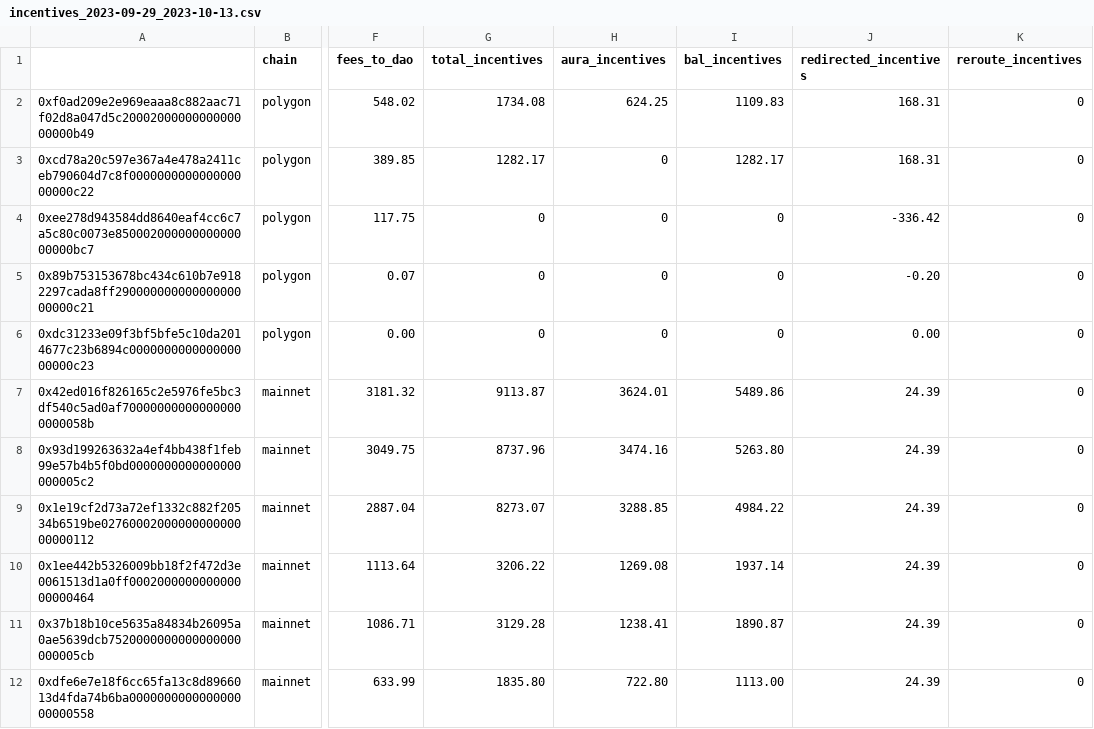
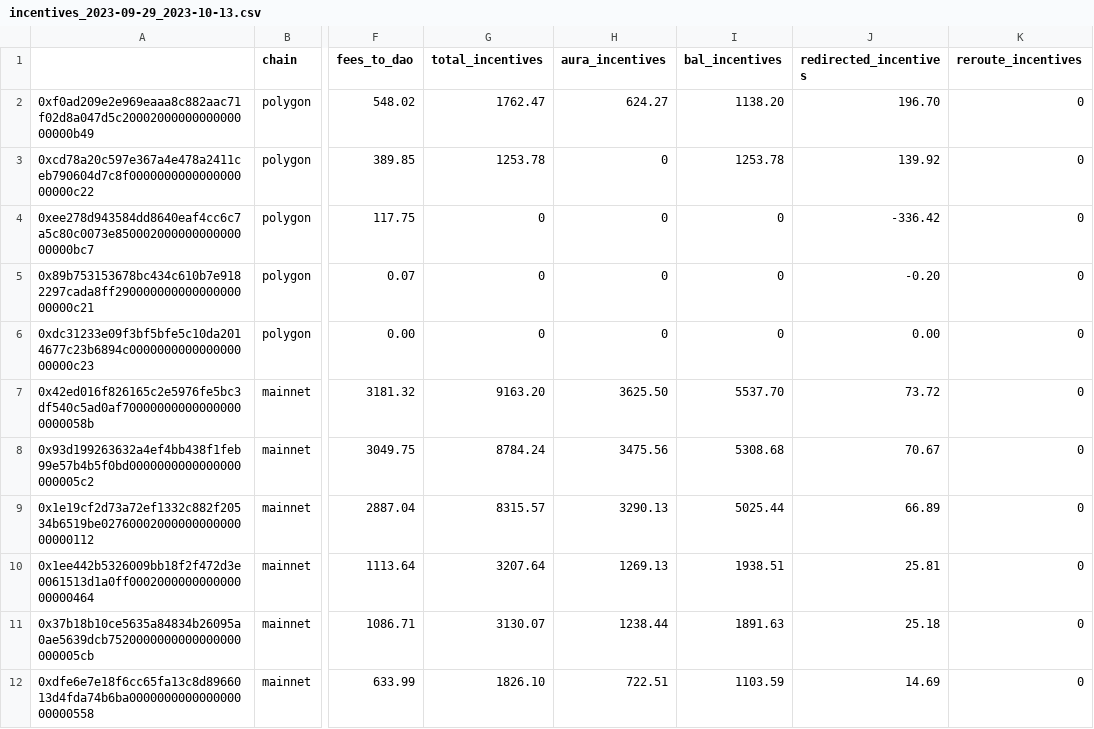
Before and after one commit to BalancerMaxis/protocol_fee_allocator, a CSV file: fee_allocator/allocations/incentives_2023-09-29_2023-10-13.csv, drawn as a sheet; only a part is shown, gaps mark what is left out; the diff covers the shown part only; the diff names each change by its address in the sheet, - before the commit and + after, or states it on an @@ line.

```diff
--- a/fee_allocator/allocations/incentives_2023-09-29_2023-10-13.csv
+++ b/fee_allocator/allocations/incentives_2023-09-29_2023-10-13.csv
-G2 (total_incentives): 1734.08
+G2 (total_incentives): 1762.47
-H2 (aura_incentives): 624.25
+H2 (aura_incentives): 624.27
-I2 (bal_incentives): 1109.83
+I2 (bal_incentives): 1138.20
-J2 (redirected_incentives): 168.31
+J2 (redirected_incentives): 196.70
-G3 (total_incentives): 1282.17
+G3 (total_incentives): 1253.78
-I3 (bal_incentives): 1282.17
+I3 (bal_incentives): 1253.78
-J3 (redirected_incentives): 168.31
+J3 (redirected_incentives): 139.92
-G7 (total_incentives): 9113.87
+G7 (total_incentives): 9163.20
-H7 (aura_incentives): 3624.01
+H7 (aura_incentives): 3625.50
-I7 (bal_incentives): 5489.86
+I7 (bal_incentives): 5537.70
-J7 (redirected_incentives): 24.39
+J7 (redirected_incentives): 73.72
-G8 (total_incentives): 8737.96
+G8 (total_incentives): 8784.24
-H8 (aura_incentives): 3474.16
+H8 (aura_incentives): 3475.56
-I8 (bal_incentives): 5263.80
+I8 (bal_incentives): 5308.68
-J8 (redirected_incentives): 24.39
+J8 (redirected_incentives): 70.67
-G9 (total_incentives): 8273.07
+G9 (total_incentives): 8315.57
-H9 (aura_incentives): 3288.85
+H9 (aura_incentives): 3290.13
-I9 (bal_incentives): 4984.22
+I9 (bal_incentives): 5025.44
-J9 (redirected_incentives): 24.39
+J9 (redirected_incentives): 66.89
-G10 (total_incentives): 3206.22
+G10 (total_incentives): 3207.64
-H10 (aura_incentives): 1269.08
+H10 (aura_incentives): 1269.13
-I10 (bal_incentives): 1937.14
+I10 (bal_incentives): 1938.51
-J10 (redirected_incentives): 24.39
+J10 (redirected_incentives): 25.81
-G11 (total_incentives): 3129.28
+G11 (total_incentives): 3130.07
-H11 (aura_incentives): 1238.41
+H11 (aura_incentives): 1238.44
-I11 (bal_incentives): 1890.87
+I11 (bal_incentives): 1891.63
-J11 (redirected_incentives): 24.39
+J11 (redirected_incentives): 25.18
-G12 (total_incentives): 1835.80
+G12 (total_incentives): 1826.10
-H12 (aura_incentives): 722.80
+H12 (aura_incentives): 722.51
-I12 (bal_incentives): 1113.00
+I12 (bal_incentives): 1103.59
-J12 (redirected_incentives): 24.39
+J12 (redirected_incentives): 14.69
```
Also changed, not shown: 55 edited cells elsewhere in this file, 1 other file.
